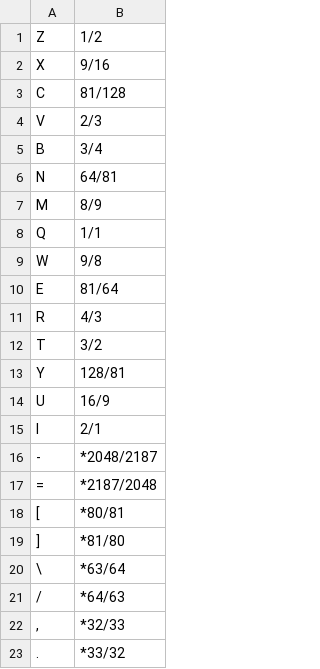
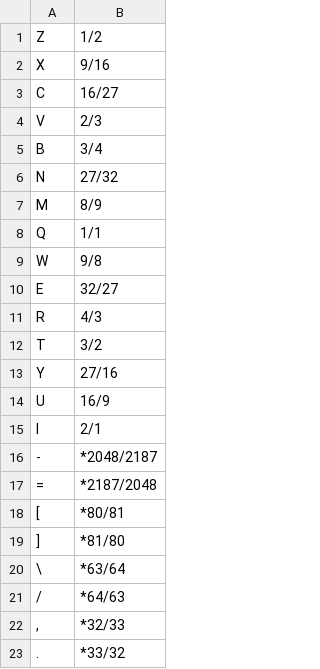
Before and after one commit to jangler/faunatone, a CSV file: config/keymaps/pythcomma.csv, drawn as a sheet.

Commit message:
Center pythcomma scale's 1/1 in the chain of fifths

```diff
--- a/config/keymaps/pythcomma.csv
+++ b/config/keymaps/pythcomma.csv
@@ -2,6 +2,6 @@ Z, 1/2
 X, 9/16
-C, 81/128
+C, 16/27
 V, 2/3
 B, 3/4
-N, 64/81
+N, 27/32
 M, 8/9
@@ -9,6 +9,6 @@ Q, 1/1
 W, 9/8
-E, 81/64
+E, 32/27
 R, 4/3
 T, 3/2
-Y, 128/81
+Y, 27/16
 U, 16/9
```
